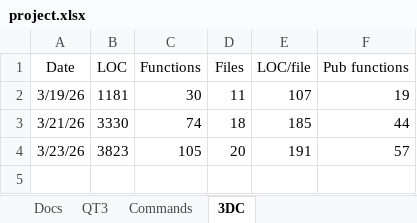
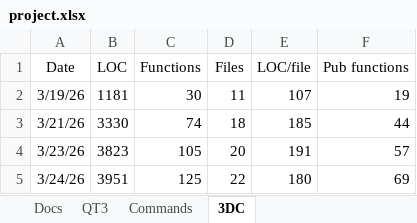
Before and after one commit to aldgoff/paradigmsage, an Excel workbook: meta/project.xlsx, sheet 3DC, drawn as a sheet; values as stored, in another font and other column widths than the file's, no borders; the diff names each change by its address in the sheet, - before the commit and + after, or states it on an @@ line.

Commit message:
Update meta files.

```diff
--- a/meta/project.xlsx (sheet 3DC)
+++ b/meta/project.xlsx (sheet 3DC)
+row 5: 3/24/26 | 3951 | 125 | 22 | 180 | 69
```
Also changed, not shown: 3 other files.
